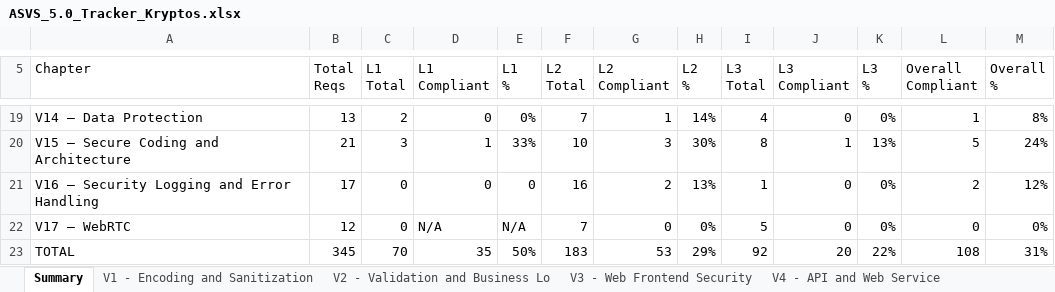
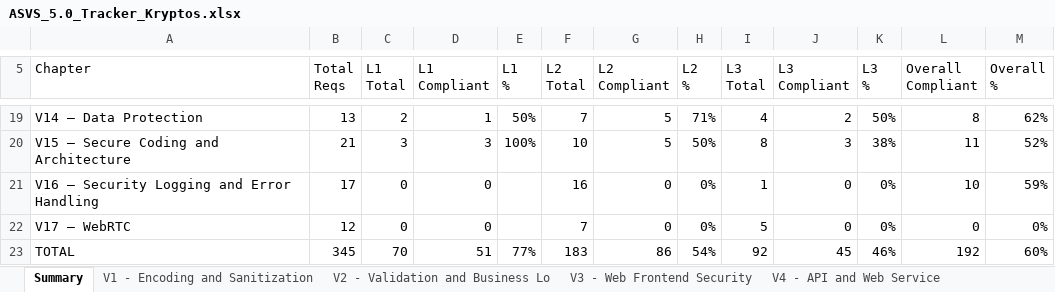
Before and after one commit to mei-desofs/desofs2026_thu_ffs_2, an Excel workbook: Derivables/Phase2/ASVS_5.0_Tracker_Kryptos.xlsx, sheet Summary, drawn as a sheet; only a part is shown, gaps mark what is left out; values as stored, in another font and other column widths than the file's, no cell formats; charts and pictures and conditional formats not drawn; the diff covers the shown part only; the diff names each change by its address in the sheet, - before the commit and + after, or states it on an @@ line.

```diff
--- a/Derivables/Phase2/ASVS_5.0_Tracker_Kryptos.xlsx (sheet Summary)
+++ b/Derivables/Phase2/ASVS_5.0_Tracker_Kryptos.xlsx (sheet Summary)
-D19 (L1 Compliant): 0
+D19 (L1 Compliant): 1
-E19 (L1 %): 0%
+E19 (L1 %): 50%
-G19 (L2 Compliant): 1
+G19 (L2 Compliant): 5
-H19 (L2 %): 14%
+H19 (L2 %): 71%
-J19 (L3 Compliant): 0
+J19 (L3 Compliant): 2
-K19 (L3 %): 0%
+K19 (L3 %): 50%
-L19 (Overall Compliant): 1
+L19 (Overall Compliant): 8
-M19 (Overall %): 8%
+M19 (Overall %): 62%
-D20 (L1 Compliant): 1
+D20 (L1 Compliant): 3
-E20 (L1 %): 33%
+E20 (L1 %): 100%
-G20 (L2 Compliant): 3
+G20 (L2 Compliant): 5
-H20 (L2 %): 30%
+H20 (L2 %): 50%
-J20 (L3 Compliant): 1
+J20 (L3 Compliant): 3
-K20 (L3 %): 13%
+K20 (L3 %): 38%
-L20 (Overall Compliant): 5
+L20 (Overall Compliant): 11
-M20 (Overall %): 24%
+M20 (Overall %): 52%
-E21 (L1 %): 0
+E21 (L1 %): (empty)
-G21 (L2 Compliant): 2
+G21 (L2 Compliant): 0
-H21 (L2 %): 13%
+H21 (L2 %): 0%
-L21 (Overall Compliant): 2
+L21 (Overall Compliant): 10
-M21 (Overall %): 12%
+M21 (Overall %): 59%
-D22 (L1 Compliant): N/A
+D22 (L1 Compliant): 0
-E22 (L1 %): N/A
+E22 (L1 %): (empty)
-D23 (L1 Compliant): 35
+D23 (L1 Compliant): 51
-E23 (L1 %): 50%
+E23 (L1 %): 77%
-G23 (L2 Compliant): 53
+G23 (L2 Compliant): 86
-H23 (L2 %): 29%
+H23 (L2 %): 54%
-J23 (L3 Compliant): 20
+J23 (L3 Compliant): 45
-K23 (L3 %): 22%
+K23 (L3 %): 46%
-L23 (Overall Compliant): 108
+L23 (Overall Compliant): 192
-M23 (Overall %): 31%
+M23 (Overall %): 60%
```
Also changed, not shown: 61 edited cells elsewhere in this sheet, sheet V1 - Encoding and Sanitization, cell formats, formulas that keep their value, charts or pictures.
